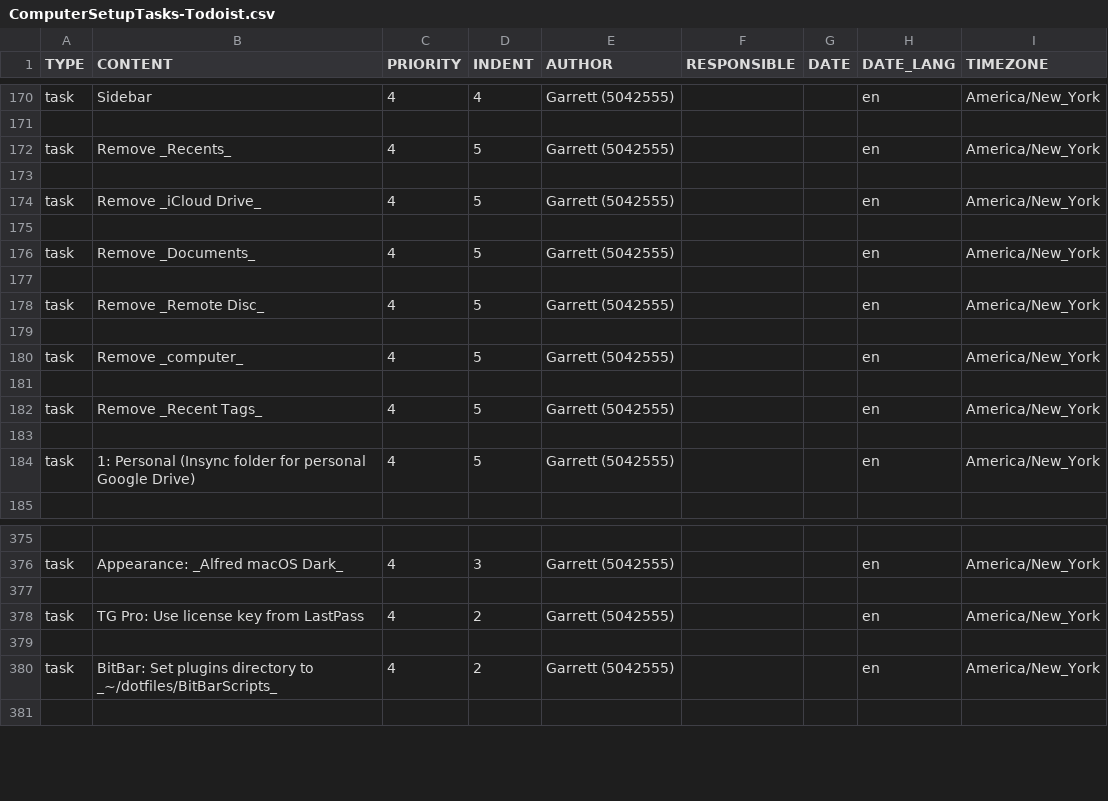
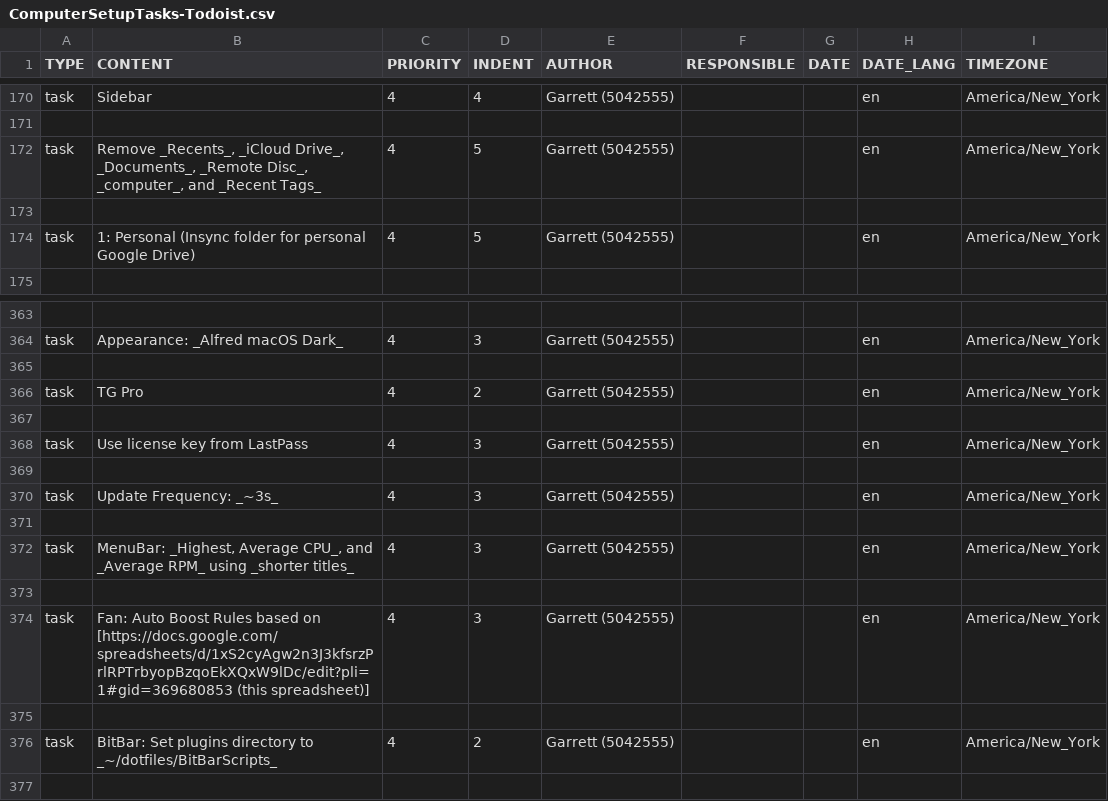
Before and after one commit to garrettheath4/dotfiles-mac, a CSV file: ComputerSetupTasks-Todoist.csv, drawn as a sheet; only a part is shown, gaps mark what is left out; the diff covers the shown part only.

Commit message:
Added Todoist tasks for TG Pro settings

```diff
--- a/ComputerSetupTasks-Todoist.csv
+++ b/ComputerSetupTasks-Todoist.csv
@@ -171,13 +171,3 @@ task,Sidebar,4,4,Garrett (5042555),,,en,America/New_York
 ,,,,,,,,
-task,Remove _Recents_,4,5,Garrett (5042555),,,en,America/New_York
-,,,,,,,,
-task,Remove _iCloud Drive_,4,5,Garrett (5042555),,,en,America/New_York
-,,,,,,,,
-task,Remove _Documents_,4,5,Garrett (5042555),,,en,America/New_York
-,,,,,,,,
-task,Remove _Remote Disc_,4,5,Garrett (5042555),,,en,America/New_York
-,,,,,,,,
-task,Remove _computer_,4,5,Garrett (5042555),,,en,America/New_York
-,,,,,,,,
-task,Remove _Recent Tags_,4,5,Garrett (5042555),,,en,America/New_York
+task,"Remove _Recents_, _iCloud Drive_, _Documents_, _Remote Disc_, _computer_, and _Recent Tags_",4,5,Garrett (5042555),,,en,America/New_York
 ,,,,,,,,
@@ -377,3 +365,11 @@ task,Appearance: _Alfred macOS Dark_,4,3,Garrett (5042555),,,en,America/New_York
 ,,,,,,,,
-task,TG Pro: Use license key from LastPass,4,2,Garrett (5042555),,,en,America/New_York
+task,TG Pro,4,2,Garrett (5042555),,,en,America/New_York
+,,,,,,,,
+task,Use license key from LastPass,4,3,Garrett (5042555),,,en,America/New_York
+,,,,,,,,
+task,Update Frequency: _~3s_,4,3,Garrett (5042555),,,en,America/New_York
+,,,,,,,,
+task,"MenuBar: _Highest, Average CPU_, and _Average RPM_ using _shorter titles_",4,3,Garrett (5042555),,,en,America/New_York
+,,,,,,,,
+task,Fan: Auto Boost Rules based on [https://docs.google.com/spreadsheets/d/1xS2cyAgw2n3J3kfsrzPrlRPTrbyopBzqoEkXQxW9lDc/edit?pli=1#gid=369680853 (this spreadsheet)],4,3,Garrett (5042555),,,en,America/New_York
 ,,,,,,,,
```
Also changed, not shown: 2 removed rows and 1 edited cell elsewhere in this file.
